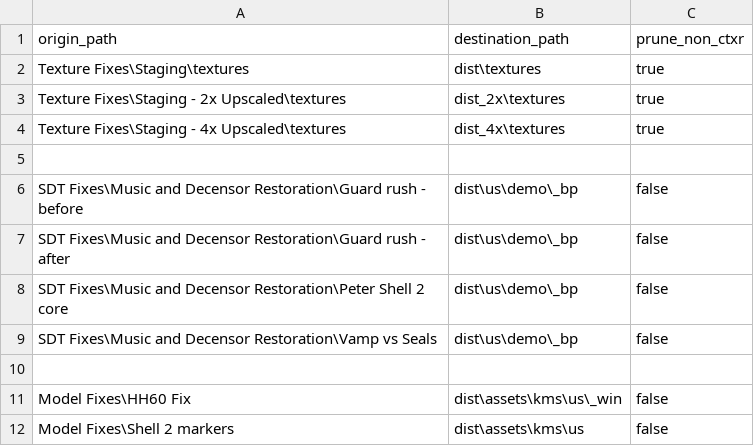
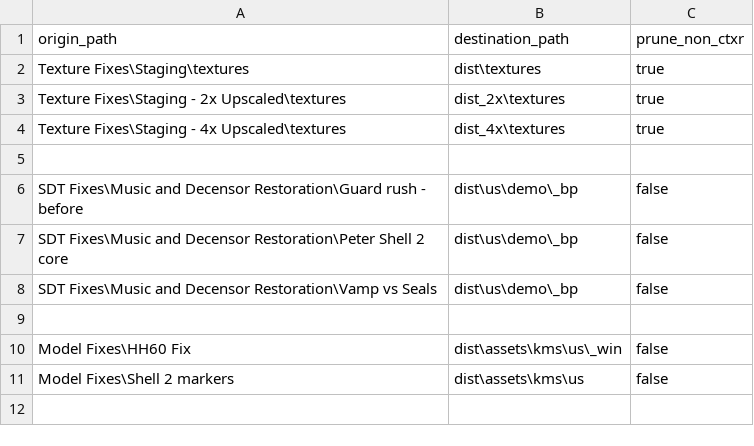
Before and after one commit to ShizCalev/MGS2-Community-Bugfix-Compilation, a CSV file: Release_Structure.csv, drawn as a sheet; only a part is shown; the shorter side is filled out with more unchanged rows; the diff names each change by its address in the sheet, - before the commit and + after, or states it on an @@ line.

Commit message:
Update Release_Structure.csv

```diff
--- a/Release_Structure.csv
+++ b/Release_Structure.csv
-row 7: SDT Fixes\Music and Decensor Restoration\Guard rush - after | dist\us\demo\_bp | false
```
